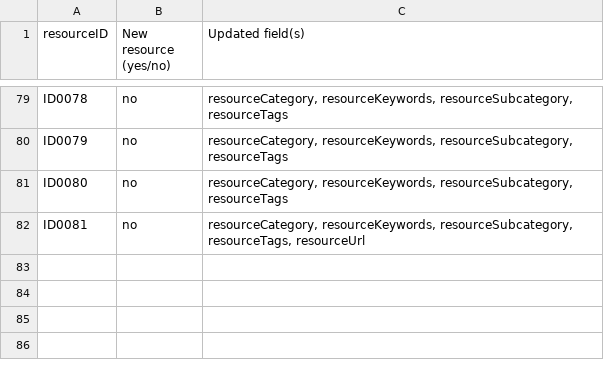
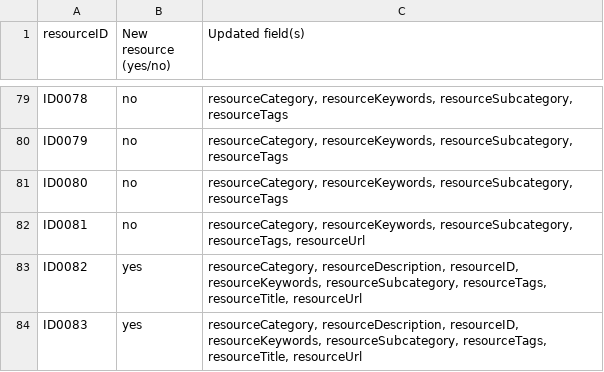
Before and after one commit to EATRIS/motbx, a CSV file: resources/summary/changelog_v0.0.1.csv, drawn as a sheet; only a part is shown, gaps mark what is left out.

```diff
--- a/resources/summary/changelog_v0.0.1.csv
+++ b/resources/summary/changelog_v0.0.1.csv
@@ -82 +82,3 @@ ID0080,no,"resourceCategory, resourceKeywords, resourceSubcategory, resourceTags
 ID0081,no,"resourceCategory, resourceKeywords, resourceSubcategory, resourceTags, resourceUrl"
+ID0082,yes,"resourceCategory, resourceDescription, resourceID, resourceKeywords, resourceSubcategory, resourceTags, resourceTitle, resourceUrl"
+ID0083,yes,"resourceCategory, resourceDescription, resourceID, resourceKeywords, resourceSubcategory, resourceTags, resourceTitle, resourceUrl"
```
Also changed, not shown: resources/summary/MOTBX_v0.0.1.csv, 1 other file.
